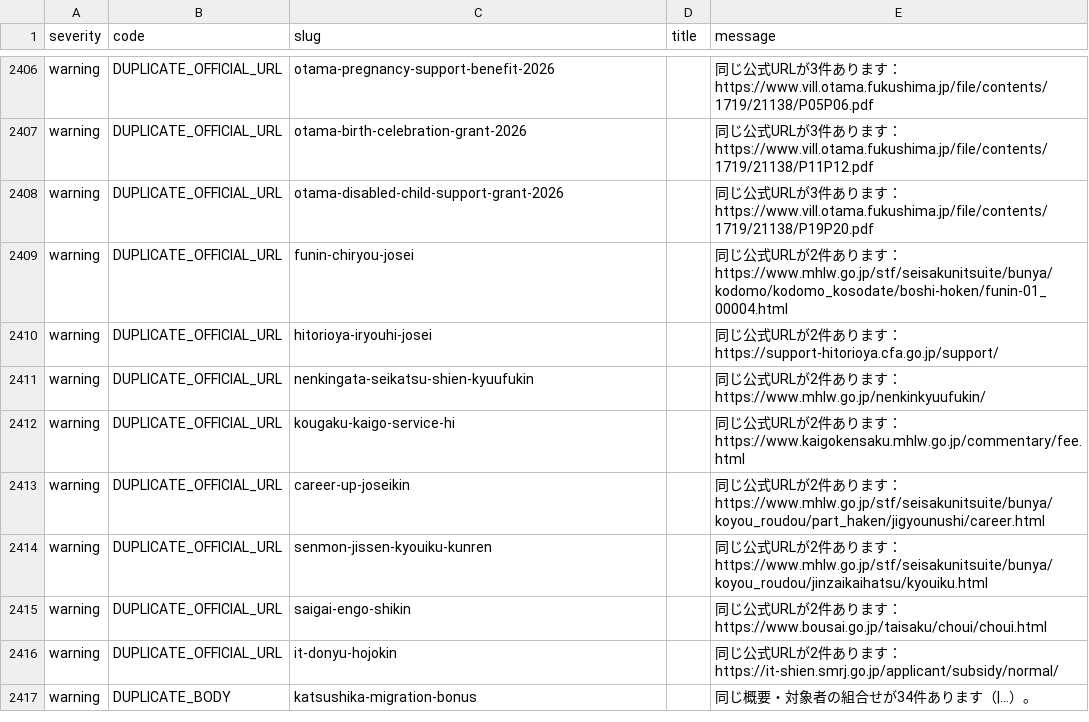
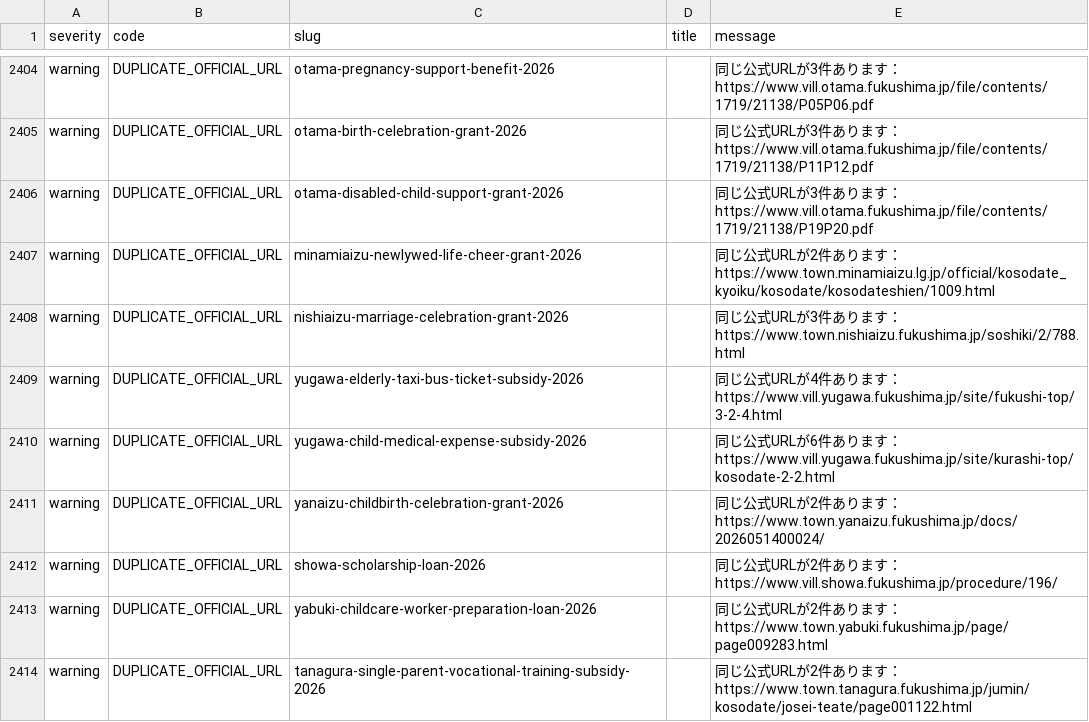
Before and after one commit to ban10yuu/joseikin-navi-site, a CSV file: reports/content-audit.csv, drawn as a sheet; only a part is shown, gaps mark what is left out; the shorter side is filled out with more unchanged rows; the diff covers the shown part only.

```diff
--- a/reports/content-audit.csv
+++ b/reports/content-audit.csv
@@ -2408 +2406,9 @@ severity,code,slug,title,message
 "warning","DUPLICATE_OFFICIAL_URL","otama-disabled-child-support-grant-2026","","同じ公式URLが3件あります：https://www.vill.otama.fukushima.jp/file/contents/1719/21138/P19P20.pdf"
+"warning","DUPLICATE_OFFICIAL_URL","minamiaizu-newlywed-life-cheer-grant-2026","","同じ公式URLが2件あります：https://www.town.minamiaizu.lg.jp/official/kosodate_kyoiku/kosodate/kosodateshien/1009.html"
+"warning","DUPLICATE_OFFICIAL_URL","nishiaizu-marriage-celebration-grant-2026","","同じ公式URLが3件あります：https://www.town.nishiaizu.fukushima.jp/soshiki/2/788.html"
+"warning","DUPLICATE_OFFICIAL_URL","yugawa-elderly-taxi-bus-ticket-subsidy-2026","","同じ公式URLが4件あります：https://www.vill.yugawa.fukushima.jp/site/fukushi-top/3-2-4.html"
+"warning","DUPLICATE_OFFICIAL_URL","yugawa-child-medical-expense-subsidy-2026","","同じ公式URLが6件あります：https://www.vill.yugawa.fukushima.jp/site/kurashi-top/kosodate-2-2.html"
+"warning","DUPLICATE_OFFICIAL_URL","yanaizu-childbirth-celebration-grant-2026","","同じ公式URLが2件あります：https://www.town.yanaizu.fukushima.jp/docs/2026051400024/"
+"warning","DUPLICATE_OFFICIAL_URL","showa-scholarship-loan-2026","","同じ公式URLが2件あります：https://www.vill.showa.fukushima.jp/procedure/196/"
+"warning","DUPLICATE_OFFICIAL_URL","yabuki-childcare-worker-preparation-loan-2026","","同じ公式URLが2件あります：https://www.town.yabuki.fukushima.jp/page/page009283.html"
+"warning","DUPLICATE_OFFICIAL_URL","tanagura-single-parent-vocational-training-subsidy-2026","","同じ公式URLが2件あります：https://www.town.tanagura.fukushima.jp/jumin/kosodate/josei-teate/page001122.html"
```
Also changed, not shown: 9 added rows, 4 removed rows and 1 edited cell elsewhere in this file, 13 other files.
